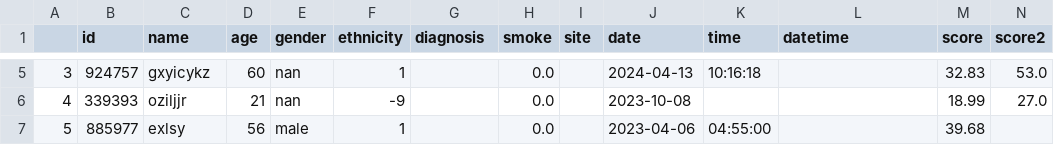
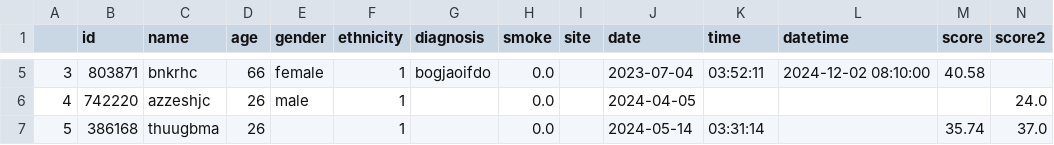
Before and after one commit to LewisHotchkissDPUK/SynthOpt, a CSV file: output/NEW_TESTING_DATASET_SYNTHETIC_STRUCTURAL.csv, drawn as a sheet; only a part is shown, gaps mark what is left out; the diff covers the shown part only.

```diff
--- a/output/NEW_TESTING_DATASET_SYNTHETIC_STRUCTURAL.csv
+++ b/output/NEW_TESTING_DATASET_SYNTHETIC_STRUCTURAL.csv
@@ -5,3 +5,3 @@
-3,924757,gxyicykz,60,nan,1,,0.0,,2024-04-13,10:16:18,,32.83,53.0
-4,339393,oziljjr,21,nan,-9,,0.0,,2023-10-08,,,18.99,27.0
-5,885977,exlsy,56,male,1,,0.0,,2023-04-06,04:55:00,,39.68,
+3,803871,bnkrhc,66,female,1,bogjaoifdo,0.0,,2023-07-04,03:52:11,2024-12-02 08:10:00,40.58,
+4,742220,azzeshjc,26,male,1,,0.0,,2024-04-05,,,,24.0
+5,386168,thuugbma,26,,1,,0.0,,2024-05-14,03:31:14,,35.74,37.0
```
Also changed, not shown: 70 edited cells elsewhere in this file, 2 other files.
